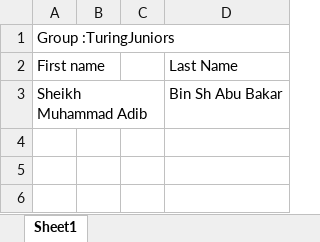
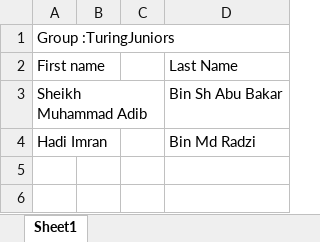
Before and after one commit to TuringJuniors/Fortran, an Excel workbook: TuringJuniors.xlsx, sheet Sheet1, drawn as a sheet; only a part is shown; values as stored, in another font and other column widths than the file's, no borders; charts and pictures not drawn; the diff names each change by its address in the sheet, - before the commit and + after, or states it on an @@ line.

Commit message:
Update TuringJuniors.xlsx

```diff
--- a/TuringJuniors.xlsx (sheet Sheet1)
+++ b/TuringJuniors.xlsx (sheet Sheet1)
-row 4: (empty)
+row 4: Hadi Imran |  |  | Bin Md Radzi
```
